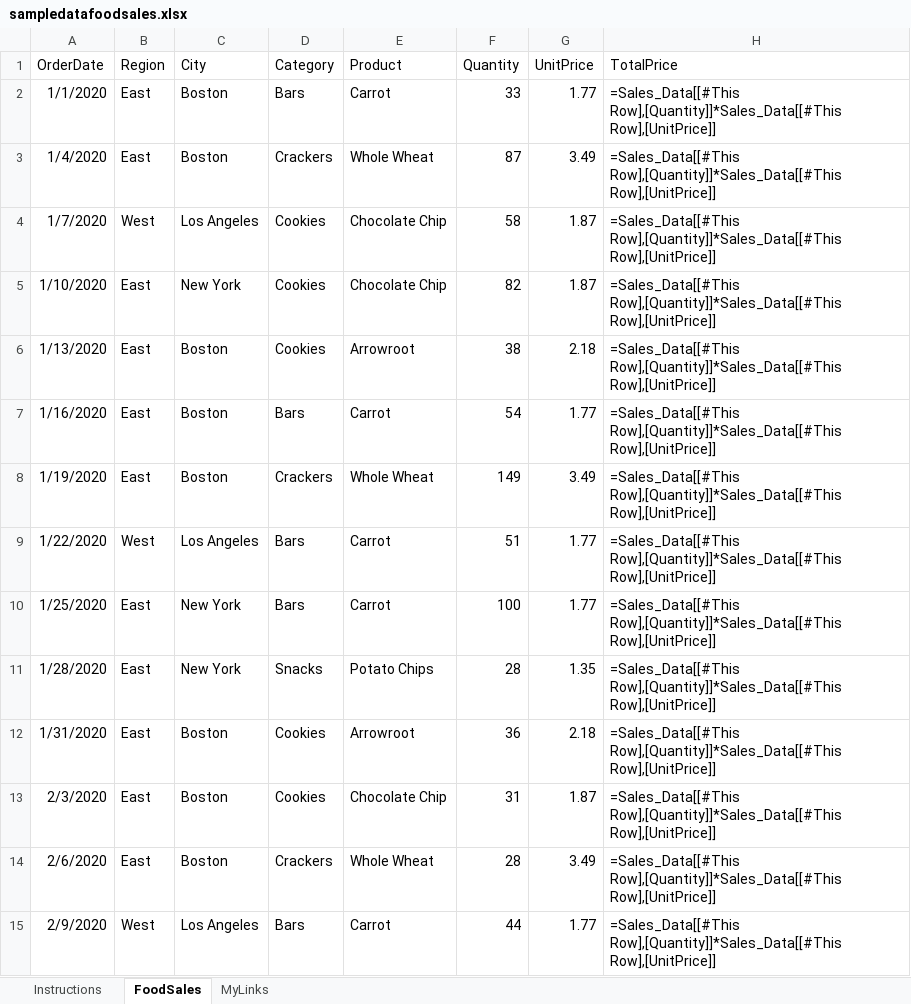
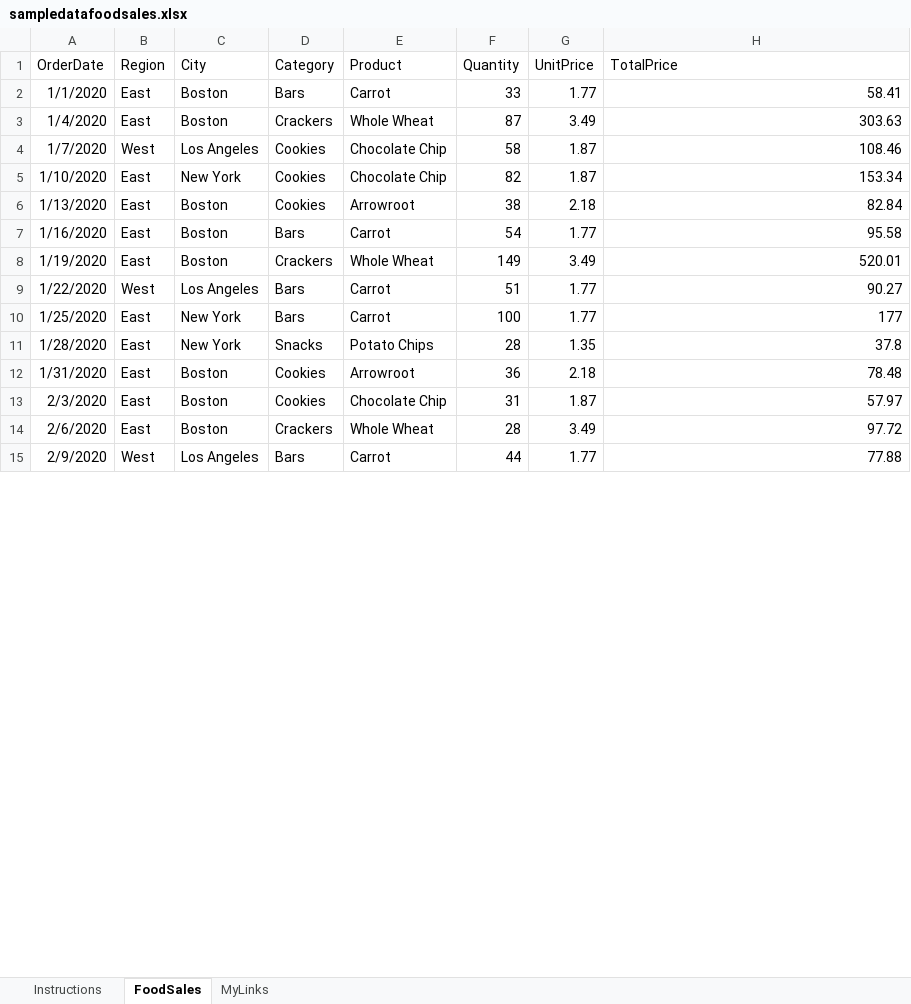
Before and after one commit to DuyNM-Github/PyXL, an Excel workbook: sample/sampledatafoodsales.xlsx, sheet FoodSales, drawn as a sheet; only a part is shown; values as stored, in another font and other column widths than the file's, no borders; formulas without a stored value are shown as written; table styles not drawn; the diff covers the shown part only; the diff names each change by its address in the sheet, - before the commit and + after, or states it on an @@ line.

```diff
--- a/sample/sampledatafoodsales.xlsx (sheet FoodSales)
+++ b/sample/sampledatafoodsales.xlsx (sheet FoodSales)
-H2 (TotalPrice): =Sales_Data[[#This Row],[Quantity]]*Sales_Data[[#This Row],[UnitPrice]]
+H2 (TotalPrice): 58.41
-H3 (TotalPrice): =Sales_Data[[#This Row],[Quantity]]*Sales_Data[[#This Row],[UnitPrice]]
+H3 (TotalPrice): 303.63
-H4 (TotalPrice): =Sales_Data[[#This Row],[Quantity]]*Sales_Data[[#This Row],[UnitPrice]]
+H4 (TotalPrice): 108.46
-H5 (TotalPrice): =Sales_Data[[#This Row],[Quantity]]*Sales_Data[[#This Row],[UnitPrice]]
+H5 (TotalPrice): 153.34
-H6 (TotalPrice): =Sales_Data[[#This Row],[Quantity]]*Sales_Data[[#This Row],[UnitPrice]]
+H6 (TotalPrice): 82.84
-H7 (TotalPrice): =Sales_Data[[#This Row],[Quantity]]*Sales_Data[[#This Row],[UnitPrice]]
+H7 (TotalPrice): 95.58
-H8 (TotalPrice): =Sales_Data[[#This Row],[Quantity]]*Sales_Data[[#This Row],[UnitPrice]]
+H8 (TotalPrice): 520.01
-H9 (TotalPrice): =Sales_Data[[#This Row],[Quantity]]*Sales_Data[[#This Row],[UnitPrice]]
+H9 (TotalPrice): 90.27
-H10 (TotalPrice): =Sales_Data[[#This Row],[Quantity]]*Sales_Data[[#This Row],[UnitPrice]]
+H10 (TotalPrice): 177
-H11 (TotalPrice): =Sales_Data[[#This Row],[Quantity]]*Sales_Data[[#This Row],[UnitPrice]]
+H11 (TotalPrice): 37.8
-H12 (TotalPrice): =Sales_Data[[#This Row],[Quantity]]*Sales_Data[[#This Row],[UnitPrice]]
+H12 (TotalPrice): 78.48
-H13 (TotalPrice): =Sales_Data[[#This Row],[Quantity]]*Sales_Data[[#This Row],[UnitPrice]]
+H13 (TotalPrice): 57.97
-H14 (TotalPrice): =Sales_Data[[#This Row],[Quantity]]*Sales_Data[[#This Row],[UnitPrice]]
+H14 (TotalPrice): 97.72
-H15 (TotalPrice): =Sales_Data[[#This Row],[Quantity]]*Sales_Data[[#This Row],[UnitPrice]]
+H15 (TotalPrice): 77.88
```
Also changed, not shown: 233 edited cells elsewhere in this sheet, charts or pictures, sample/Financial Sample.xlsx, sample/chart.xlsx, 5 other files.
